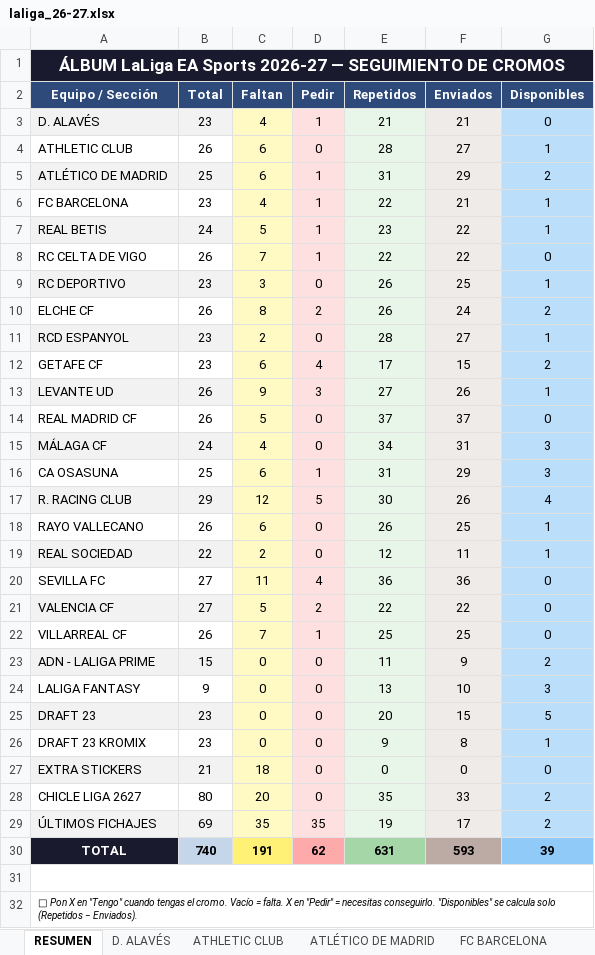
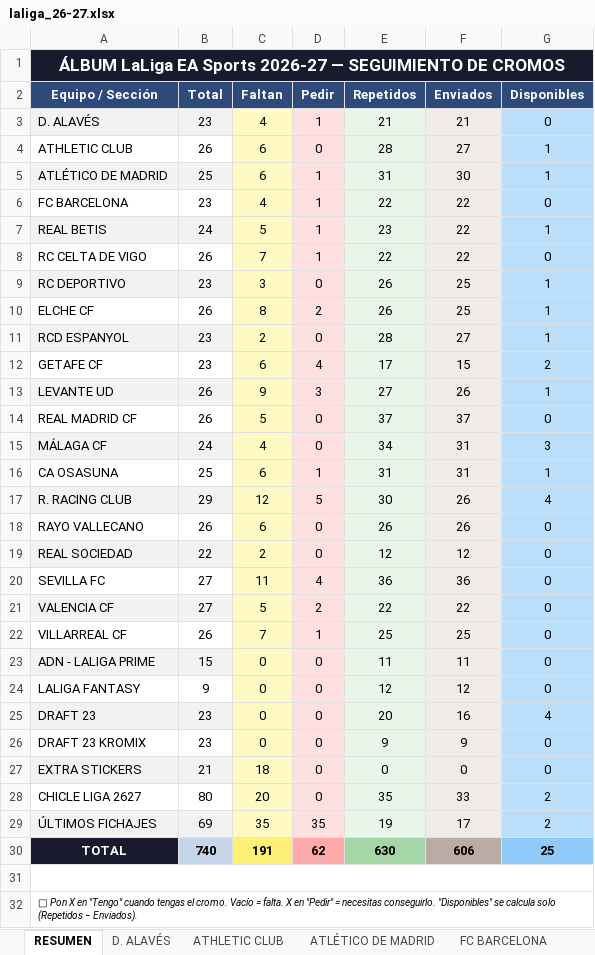
Before and after one commit to jrbrionesc/Cromos, an Excel workbook: Liga 2026-27/laliga_26-27.xlsx, sheet RESUMEN, drawn as a sheet; values as stored, in another font and other column widths than the file's, no borders; the diff names each change by its address in the sheet, - before the commit and + after, or states it on an @@ line.

```diff
--- a/Liga 2026-27/laliga_26-27.xlsx (sheet RESUMEN)
+++ b/Liga 2026-27/laliga_26-27.xlsx (sheet RESUMEN)
-F5 (Enviados): 29
+F5 (Enviados): 30
-G5 (Disponibles): 2
+G5 (Disponibles): 1
-F6 (Enviados): 21
+F6 (Enviados): 22
-G6 (Disponibles): 1
+G6 (Disponibles): 0
-F10 (Enviados): 24
+F10 (Enviados): 25
-G10 (Disponibles): 2
+G10 (Disponibles): 1
-F16 (Enviados): 29
+F16 (Enviados): 31
-G16 (Disponibles): 3
+G16 (Disponibles): 1
-F18 (Enviados): 25
+F18 (Enviados): 26
-G18:G19 (Disponibles): 1
+G18:G19 (Disponibles): 0
-F19 (Enviados): 11
+F19 (Enviados): 12
-F23 (Enviados): 9
+F23 (Enviados): 11
-G23 (Disponibles): 2
+G23 (Disponibles): 0
-E24 (Repetidos): 13
+E24 (Repetidos): 12
-F24 (Enviados): 10
+F24 (Enviados): 12
-G24 (Disponibles): 3
+G24 (Disponibles): 0
-F25 (Enviados): 15
+F25 (Enviados): 16
-G25 (Disponibles): 5
+G25 (Disponibles): 4
-F26 (Enviados): 8
+F26 (Enviados): 9
-G26 (Disponibles): 1
+G26 (Disponibles): 0
-E30 (Repetidos): 631
+E30 (Repetidos): 630
-F30 (Enviados): 593
+F30 (Enviados): 606
-G30 (Disponibles): 39
+G30 (Disponibles): 25
```
Also changed, not shown: sheet LALIGA FANTASY, sheet ADN - LALIGA PRIME, sheet CA OSASUNA, sheet REAL SOCIEDAD, sheet FC BARCELONA, sheet DRAFT 23 KROMIX, 4 more sheets.
